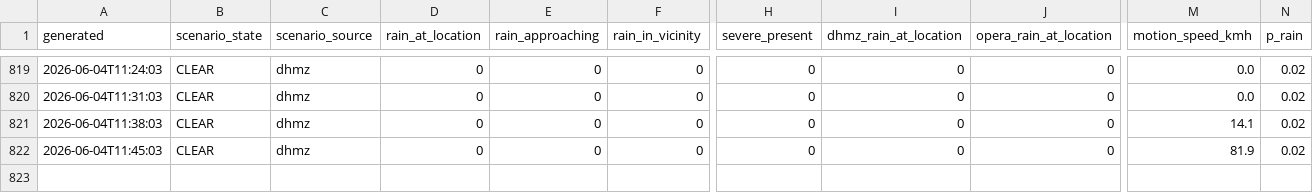
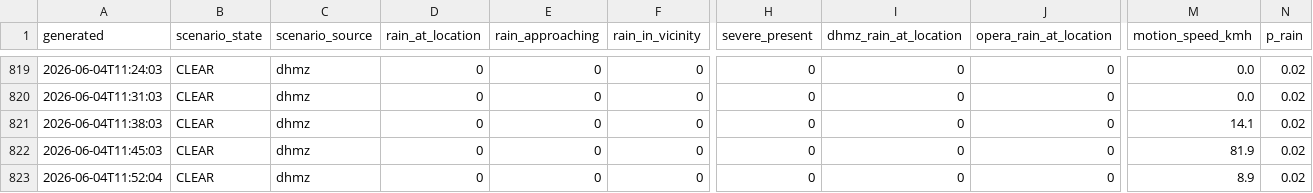
Before and after one commit to matko-iv/budva-radar, a CSV file: docs/skala_log_2026.csv, drawn as a sheet; only a part is shown, gaps mark what is left out; rows hold the shown columns only; the diff names each change by its address in the sheet, - before the commit and + after, or states it on an @@ line.

```diff
--- a/docs/skala_log_2026.csv
+++ b/docs/skala_log_2026.csv
+row 823: 2026-06-04T11:52:04 | CLEAR | dhmz | 0 | 0 | 0 | 0 | 0 | 0 | 8.9 | 0.02
```
Also changed, not shown: 8 other files.
